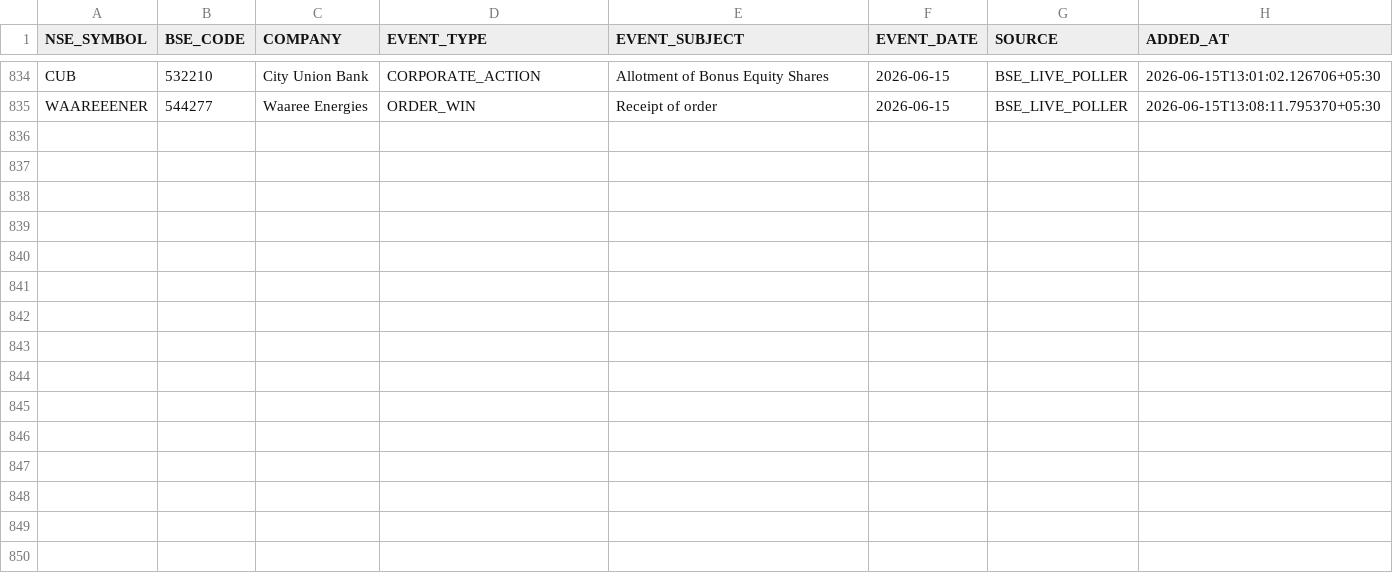
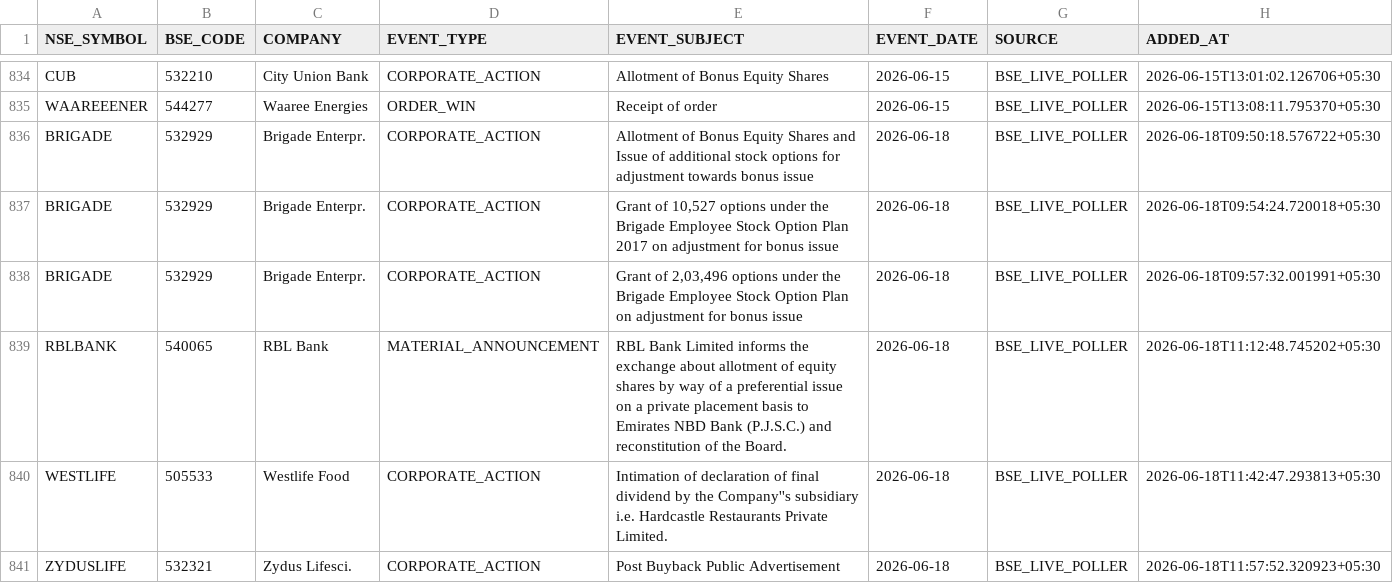
Before and after one commit to rajkshroff/multibagger-alerts, a CSV file: recent_events.csv, drawn as a sheet; only a part is shown, gaps mark what is left out; the diff names each change by its address in the sheet, - before the commit and + after, or states it on an @@ line.

Commit message:
engine: update scores --18-06-2026 11:57 [skip ci]

```diff
--- a/recent_events.csv
+++ b/recent_events.csv
+row 836: BRIGADE | 532929 | Brigade Enterpr. | CORPORATE_ACTION | Allotment of Bonus Equity Shares and Issue of additional stock options for adjustment towards bonus issue | 2026-06-18 | BSE_LIVE_POLLER | 2026-06-18T09:50:18.576722+05:30
+row 837: BRIGADE | 532929 | Brigade Enterpr. | CORPORATE_ACTION | Grant of 10,527 options under the Brigade Employee Stock Option Plan 2017 on adjustment for bonus issue | 2026-06-18 | BSE_LIVE_POLLER | 2026-06-18T09:54:24.720018+05:30
+row 838: BRIGADE | 532929 | Brigade Enterpr. | CORPORATE_ACTION | Grant of 2,03,496 options under the Brigade Employee Stock Option Plan on adjustment for bonus issue | 2026-06-18 | BSE_LIVE_POLLER | 2026-06-18T09:57:32.001991+05:30
+row 839: RBLBANK | 540065 | RBL Bank | MATERIAL_ANNOUNCEMENT | RBL Bank Limited informs the exchange about allotment of equity shares by way of a preferential issue on a private placement basis to Emirates NBD Bank (P.J.S.C.) and reconstitution of the Board. | 2026-06-18 | BSE_LIVE_POLLER | 2026-06-18T11:12:48.745202+05:30
+row 840: WESTLIFE | 505533 | Westlife Food | CORPORATE_ACTION | Intimation of declaration of final dividend by the Company''s subsidiary i.e. Hardcastle Restaurants Private Limited. | 2026-06-18 | BSE_LIVE_POLLER | 2026-06-18T11:42:47.293813+05:30
+row 841: ZYDUSLIFE | 532321 | Zydus Lifesci. | CORPORATE_ACTION | Post Buyback Public Advertisement | 2026-06-18 | BSE_LIVE_POLLER | 2026-06-18T11:57:52.320923+05:30
```
